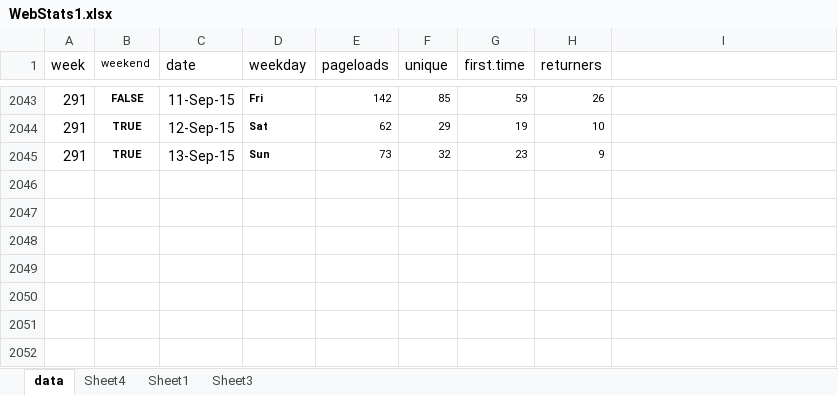
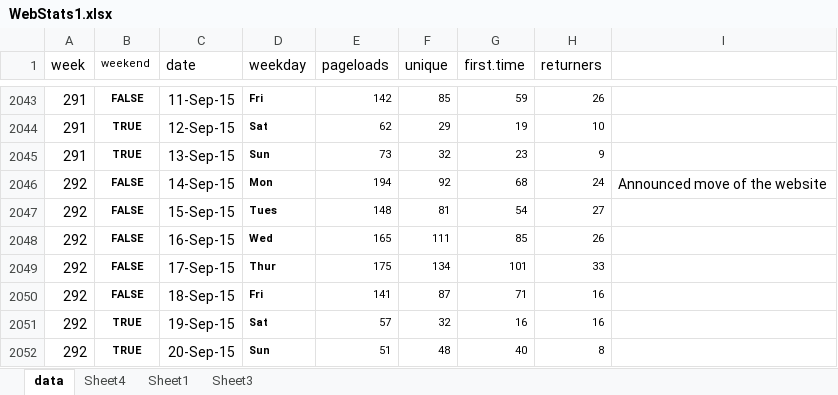
Before and after one commit to droglenc/fishR, an Excel workbook: exposure/WebStats1.xlsx, sheet data, drawn as a sheet; only a part is shown, gaps mark what is left out; values as stored, in another font and other column widths than the file's, no borders; the diff names each change by its address in the sheet, - before the commit and + after, or states it on an @@ line.

```diff
--- a/exposure/WebStats1.xlsx (sheet data)
+++ b/exposure/WebStats1.xlsx (sheet data)
+row 2046: 292 | FALSE | 14-Sep-15 | Mon | 194 | 92 | 68 | 24 | Announced move of the website
+row 2047: 292 | FALSE | 15-Sep-15 | Tues | 148 | 81 | 54 | 27
+row 2048: 292 | FALSE | 16-Sep-15 | Wed | 165 | 111 | 85 | 26
+row 2049: 292 | FALSE | 17-Sep-15 | Thur | 175 | 134 | 101 | 33
+row 2050: 292 | FALSE | 18-Sep-15 | Fri | 141 | 87 | 71 | 16
+row 2051: 292 | TRUE | 19-Sep-15 | Sat | 57 | 32 | 16 | 16
+row 2052: 292 | TRUE | 20-Sep-15 | Sun | 51 | 48 | 40 | 8
```
Also changed, not shown: sheet Sheet1, sheet Sheet4, charts or pictures, 1 other file.
